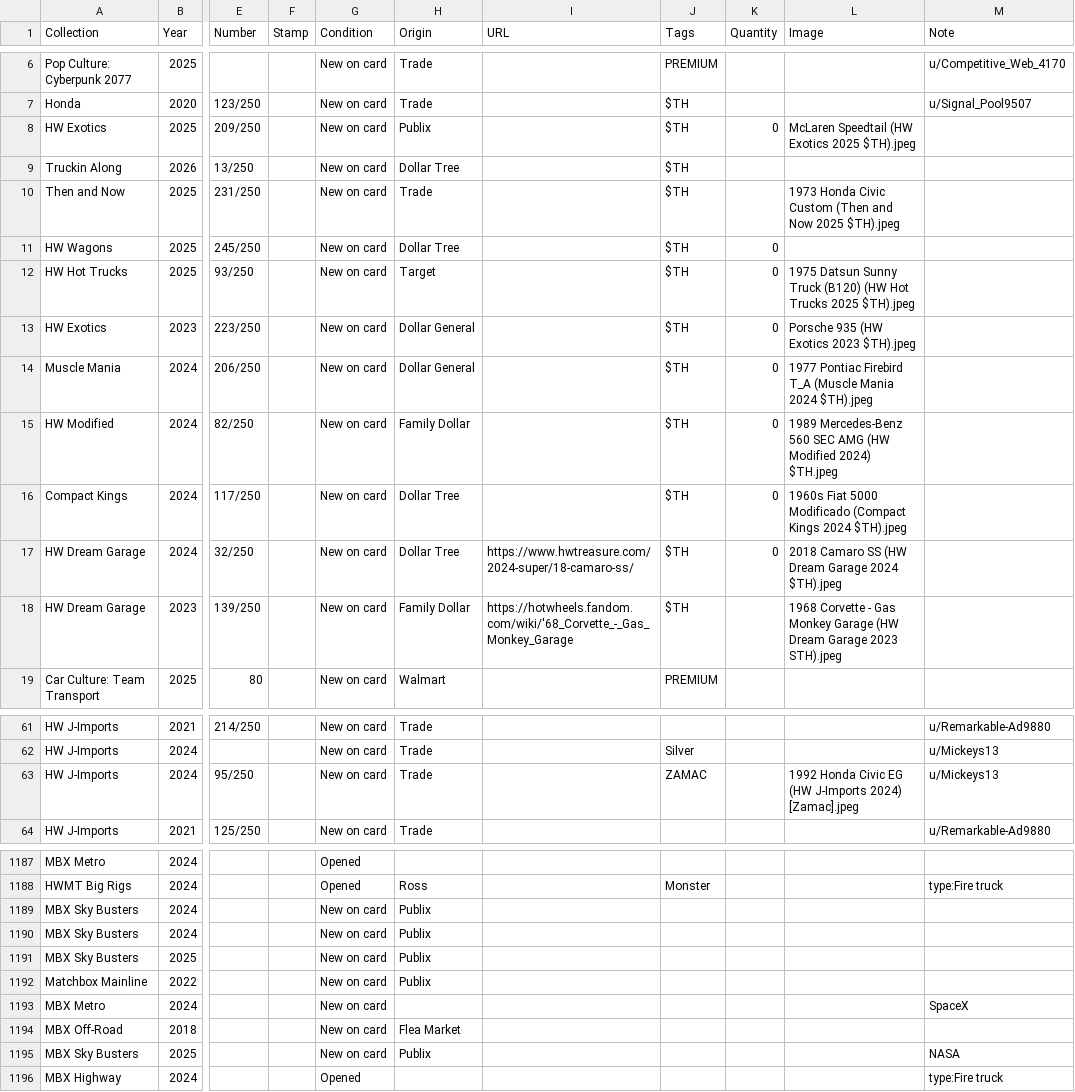
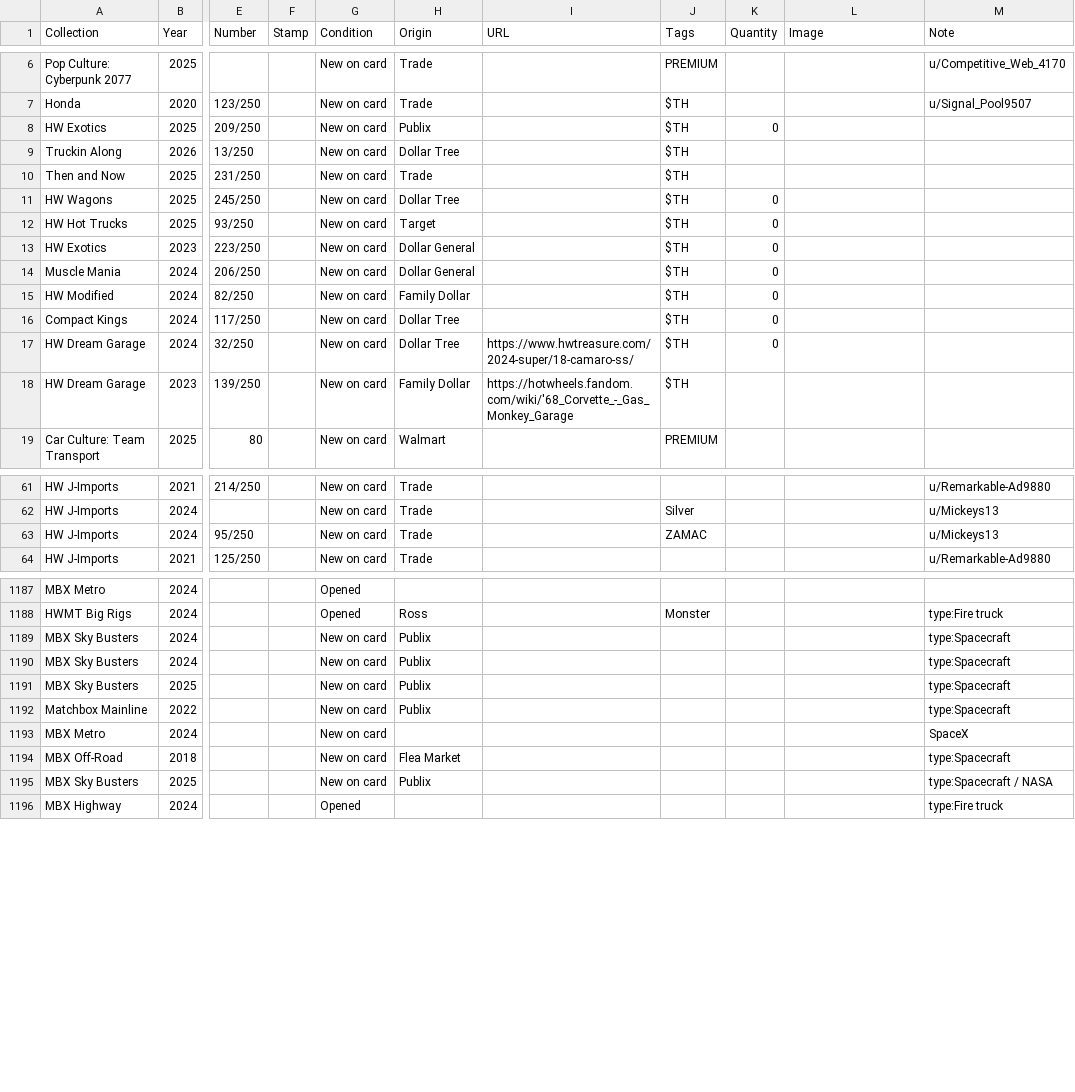
Before and after one commit to TotKindGott/totkindgott.GitHub.io, a CSV file: collection.csv, drawn as a sheet; only a part is shown, gaps mark what is left out; the diff names each change by its address in the sheet, - before the commit and + after, or states it on an @@ line.

```diff
--- a/collection.csv
+++ b/collection.csv
-L8 (Image): McLaren Speedtail (HW Exotics 2025 $TH).jpeg
+L8 (Image): (empty)
-L10 (Image): 1973 Honda Civic Custom (Then and Now 2025 $TH).jpeg
+L10 (Image): (empty)
-L12 (Image): 1975 Datsun Sunny Truck (B120) (HW Hot Trucks 2025 $TH).jpeg
+L12 (Image): (empty)
-L13 (Image): Porsche 935 (HW Exotics 2023 $TH).jpeg
+L13 (Image): (empty)
-L14 (Image): 1977 Pontiac Firebird T_A (Muscle Mania 2024 $TH).jpeg
+L14 (Image): (empty)
-L15 (Image): 1989 Mercedes-Benz 560 SEC AMG (HW Modified 2024) $TH.jpeg
+L15 (Image): (empty)
-L16 (Image): 1960s Fiat 5000 Modificado (Compact Kings 2024 $TH).jpeg
+L16 (Image): (empty)
-L17 (Image): 2018 Camaro SS (HW Dream Garage 2024 $TH).jpeg
+L17 (Image): (empty)
-L18 (Image): 1968 Corvette - Gas Monkey Garage (HW Dream Garage 2023 STH).jpeg
+L18 (Image): (empty)
-L63 (Image): 1992 Honda Civic EG (HW J-Imports 2024) [Zamac].jpeg
+L63 (Image): (empty)
-M1189:M1192 (Note): (empty)
+M1189:M1192 (Note): type:Spacecraft
-M1194 (Note): (empty)
+M1194 (Note): type:Spacecraft
-M1195 (Note): NASA
+M1195 (Note): type:Spacecraft / NASA
```
Also changed, not shown: 10 other files.
